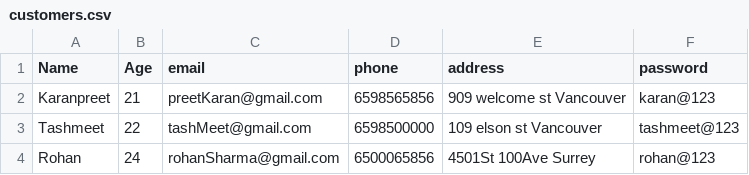
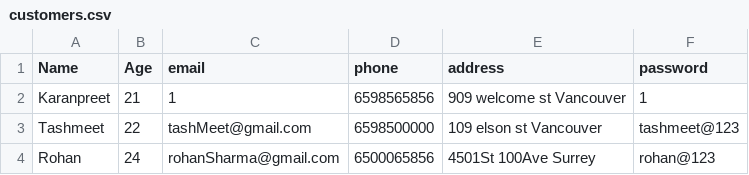
Before and after one commit to Karanpreet2001/W22G3_ServPro, a CSV file: app/src/main/res/raw/customers.csv, drawn as a sheet.

```diff
--- a/app/src/main/res/raw/customers.csv
+++ b/app/src/main/res/raw/customers.csv
@@ -1,3 +1,3 @@
 Name,Age,email,phone,address,password
-Karanpreet,21,preetKaran@gmail.com,6598565856,909 welcome st Vancouver,karan@123
+Karanpreet,21,1,6598565856,909 welcome st Vancouver,1
 Tashmeet,22,tashMeet@gmail.com,6598500000,109 elson st Vancouver,tashmeet@123
```
Also changed, not shown: 7 other files.
